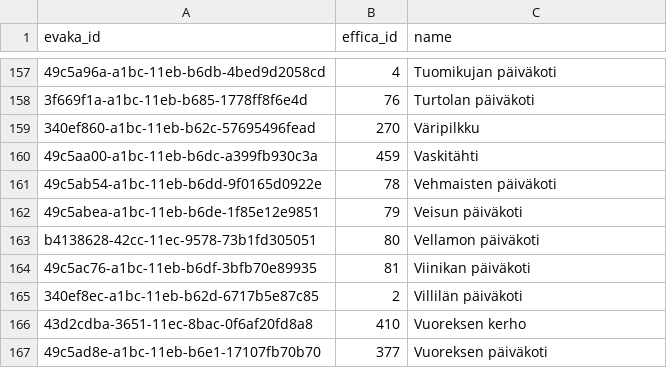
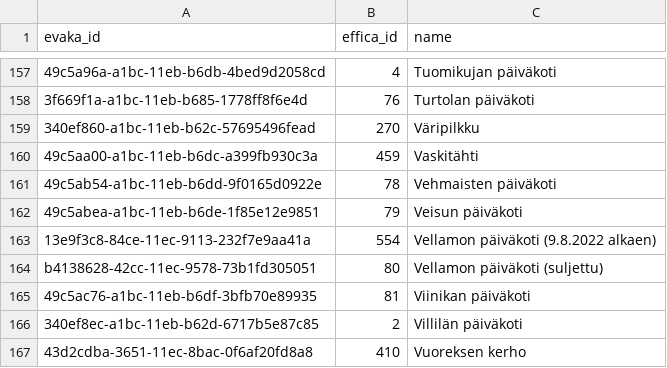
Before and after one commit to Tampere/effica-trevaka-parser, a CSV file: mapping-csv/unitmap.csv, drawn as a sheet; only a part is shown, gaps mark what is left out; the shorter side is filled out with more unchanged rows; addresses are those after the commit; the diff names each change by its address in the sheet, - before the commit and + after, or states it on an @@ line.

Commit message:
Add Vellamon päiväkoti (9.8.2022 alkaen)

```diff
--- a/mapping-csv/unitmap.csv
+++ b/mapping-csv/unitmap.csv
+row 163: 13e9f3c8-84ce-11ec-9113-232f7e9aa41a | 554 | Vellamon päiväkoti (9.8.2022 alkaen)
-C164 (name): Vellamon päiväkoti
+C164 (name): Vellamon päiväkoti (suljettu)
```
